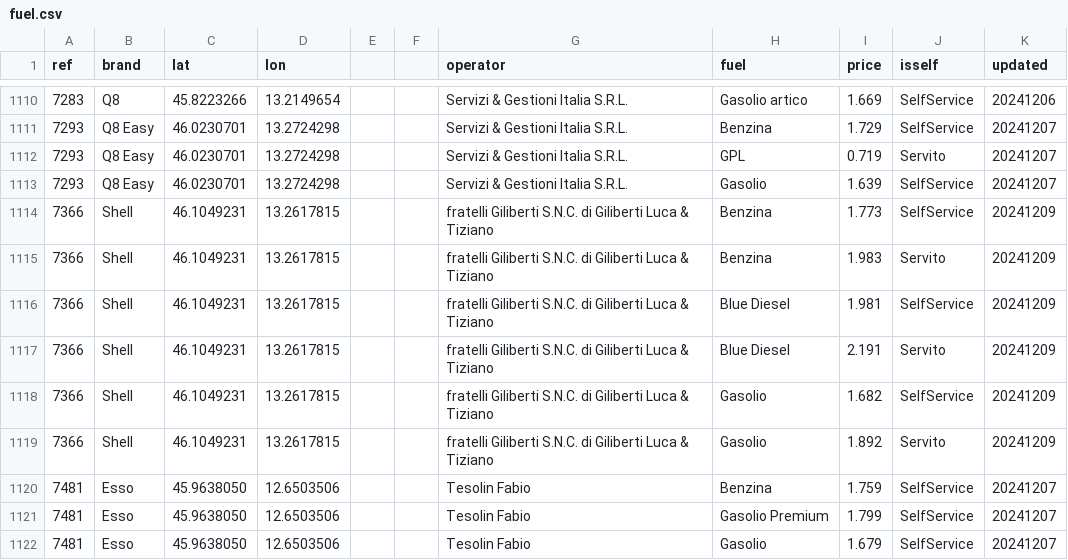
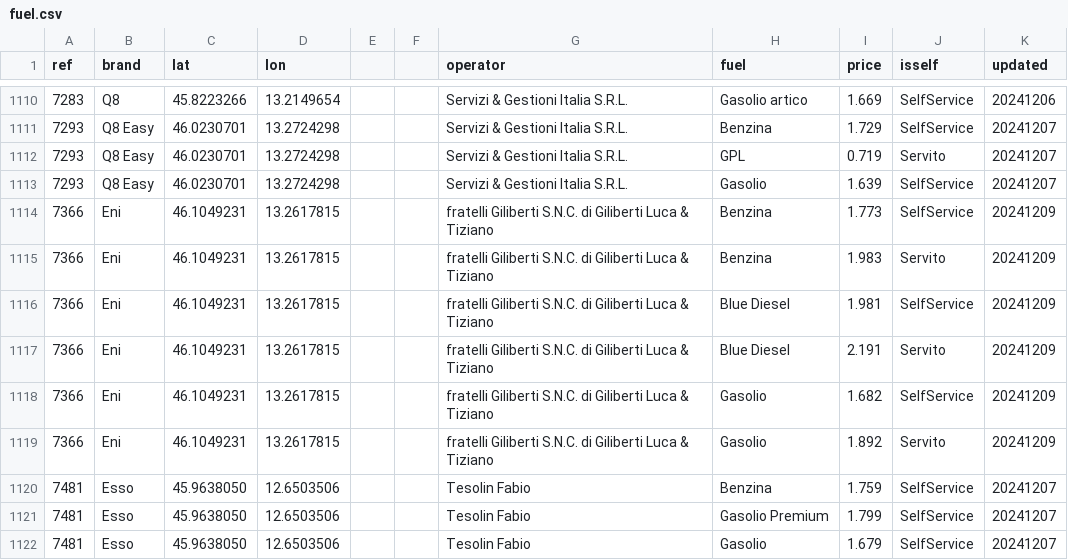
Before and after one commit to cascafico/FuelPrices, a CSV file: fuel.csv, drawn as a sheet; only a part is shown, gaps mark what is left out.

```diff
--- a/fuel.csv
+++ b/fuel.csv
@@ -1113,8 +1113,8 @@ ref;brand;lat;lon;;;operator;fuel;price;isself;updated
 7293;Q8 Easy;46.0230701;13.2724298;;;Servizi & Gestioni Italia S.R.L.;Gasolio;1.639;SelfService;20241207
-7366;Shell;46.1049231;13.2617815;;;fratelli Giliberti S.N.C. di Giliberti Luca & Tiziano;Benzina;1.773;SelfService;20241209
-7366;Shell;46.1049231;13.2617815;;;fratelli Giliberti S.N.C. di Giliberti Luca & Tiziano;Benzina;1.983;Servito;20241209
-7366;Shell;46.1049231;13.2617815;;;fratelli Giliberti S.N.C. di Giliberti Luca & Tiziano;Blue Diesel;1.981;SelfService;20241209
-7366;Shell;46.1049231;13.2617815;;;fratelli Giliberti S.N.C. di Giliberti Luca & Tiziano;Blue Diesel;2.191;Servito;20241209
-7366;Shell;46.1049231;13.2617815;;;fratelli Giliberti S.N.C. di Giliberti Luca & Tiziano;Gasolio;1.682;SelfService;20241209
-7366;Shell;46.1049231;13.2617815;;;fratelli Giliberti S.N.C. di Giliberti Luca & Tiziano;Gasolio;1.892;Servito;20241209
+7366;Eni;46.1049231;13.2617815;;;fratelli Giliberti S.N.C. di Giliberti Luca & Tiziano;Benzina;1.773;SelfService;20241209
+7366;Eni;46.1049231;13.2617815;;;fratelli Giliberti S.N.C. di Giliberti Luca & Tiziano;Benzina;1.983;Servito;20241209
+7366;Eni;46.1049231;13.2617815;;;fratelli Giliberti S.N.C. di Giliberti Luca & Tiziano;Blue Diesel;1.981;SelfService;20241209
+7366;Eni;46.1049231;13.2617815;;;fratelli Giliberti S.N.C. di Giliberti Luca & Tiziano;Blue Diesel;2.191;Servito;20241209
+7366;Eni;46.1049231;13.2617815;;;fratelli Giliberti S.N.C. di Giliberti Luca & Tiziano;Gasolio;1.682;SelfService;20241209
+7366;Eni;46.1049231;13.2617815;;;fratelli Giliberti S.N.C. di Giliberti Luca & Tiziano;Gasolio;1.892;Servito;20241209
 7481;Esso;45.9638050;12.6503506;;;Tesolin Fabio;Benzina;1.759;SelfService;20241207
```
Also changed, not shown: anagrafica_impianti_osm.csv, benzina.csv, 2 other files.
